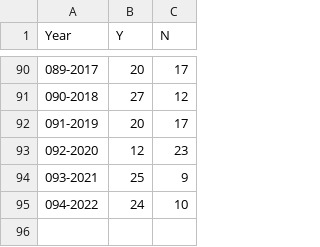
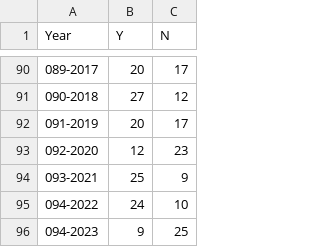
Before and after one commit to jacobmgreer/Nitrate-Actions, a CSV file: datasets/NBR/NBRSummary.csv, drawn as a sheet; only a part is shown, gaps mark what is left out.

```diff
--- a/datasets/NBR/NBRSummary.csv
+++ b/datasets/NBR/NBRSummary.csv
@@ -95 +95,2 @@
 "094-2022",24,10
+"094-2023",9,25
```
Also changed, not shown: datasets/AMPAS-International/Data.csv, datasets/NBR/NBR-Summary-Ceremonies.csv, 6 other files.
